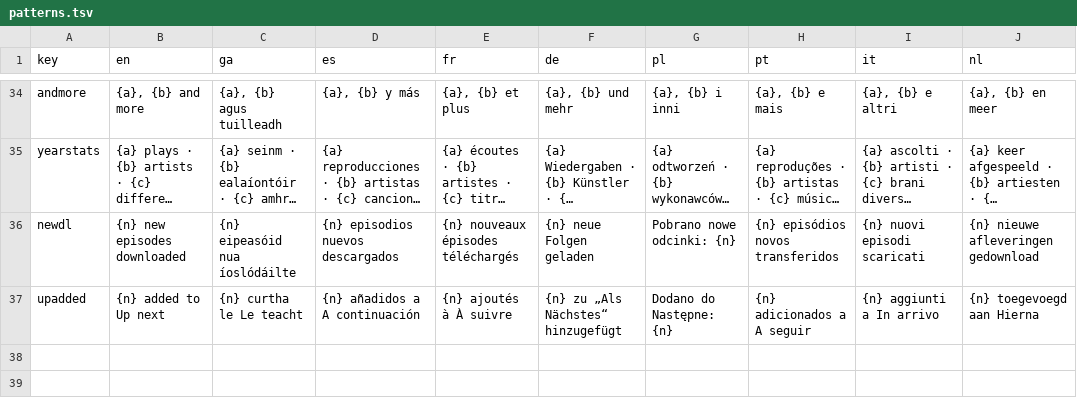
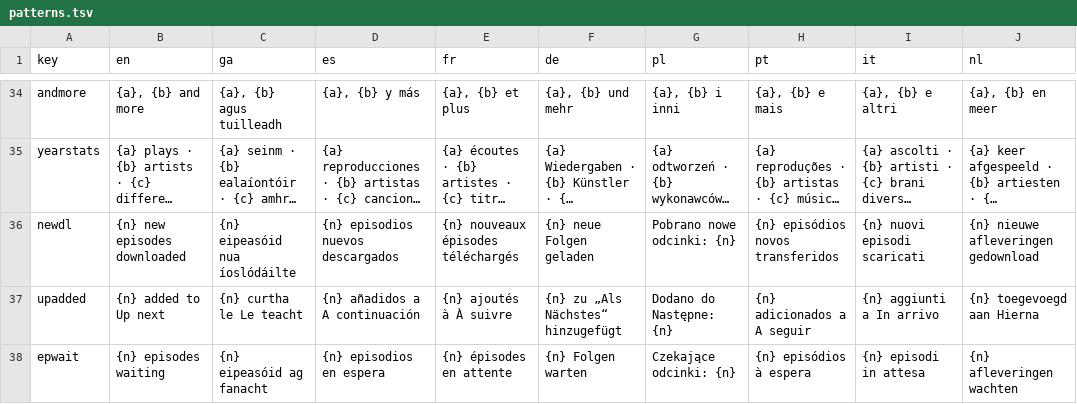
Before and after one commit to Sharkey171/cadence, a TSV file: i18n/patterns.tsv, drawn as a sheet; only a part is shown, gaps mark what is left out; long unchanged cells end in …; the diff names each change by its address in the sheet, - before the commit and + after, or states it on an @@ line.

```diff
--- a/i18n/patterns.tsv
+++ b/i18n/patterns.tsv
+row 38: epwait | {n} episodes waiting | {n} eipeasóid ag fanacht | {n} episodios en espera | {n} épisodes en attente | {n} Folgen warten | Czekające odcinki: {n} | {n} episódios à espera | {n} episodi in attesa | {n} afleveringen wachten
```
Also changed, not shown: i18n/strings-5.tsv, 13 other files.
